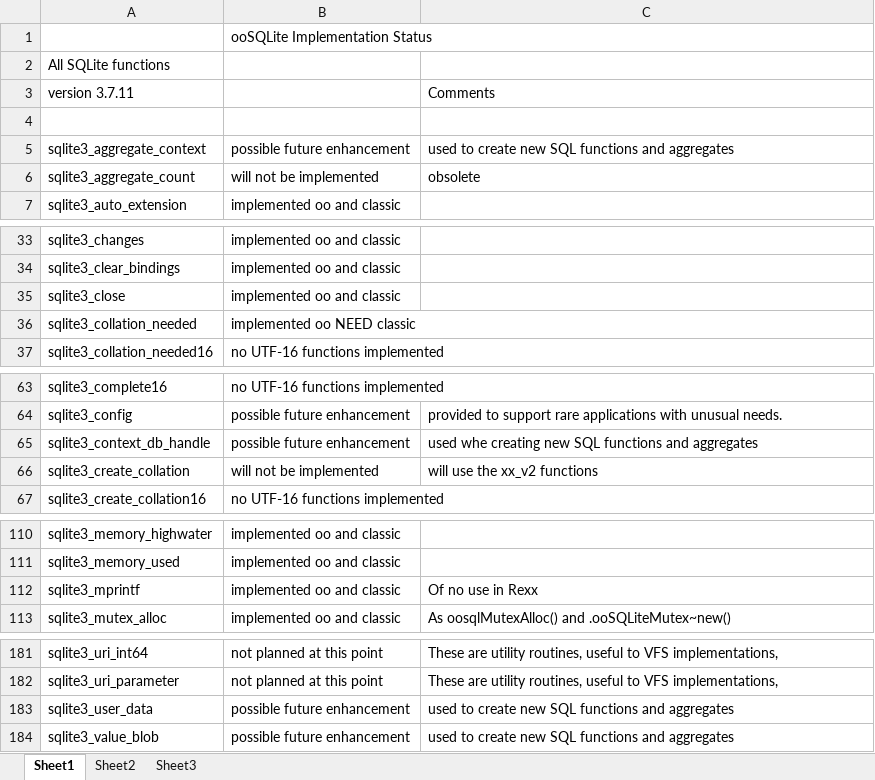
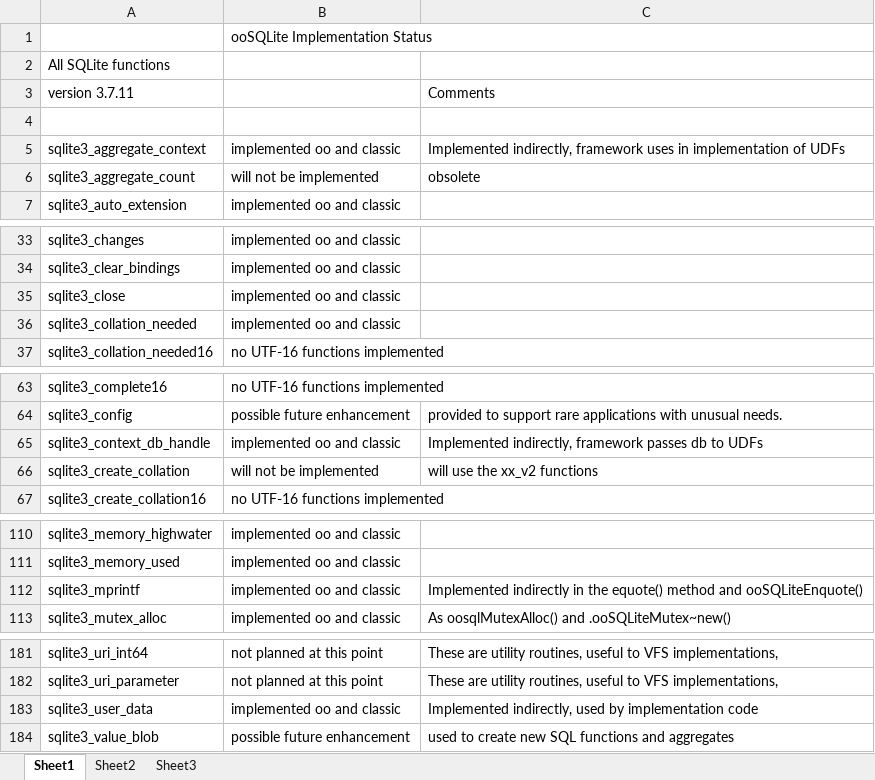
Before and after one commit to JosepMariaBlasco/oosqlite, an Excel workbook: doc/StatusAllSQLiteFunctions.xlsx, sheet Sheet1, drawn as a sheet; only a part is shown, gaps mark what is left out; values as stored, in another font and other column widths than the file's, no cell formats; the diff names each change by its address in the sheet, - before the commit and + after, or states it on an @@ line.

Commit message:
ooSQLite - more work on the classic Rexx interface to bring it in sync with the object orientated interface.
git-svn-id: https://svn.code.sf.net/p/oorexx/code-0/incubator/ooSQLite@9310 0b6cbdbe-3aab-466e-b73a-abd511dda0a2

```diff
--- a/doc/StatusAllSQLiteFunctions.xlsx (sheet Sheet1)
+++ b/doc/StatusAllSQLiteFunctions.xlsx (sheet Sheet1)
-B5: possible future enhancement
+B5: implemented oo and classic
-C5: used to create new SQL functions and aggregates
+C5: Implemented indirectly, framework uses in implementation of UDFs
-B36: implemented oo NEED classic
+B36: implemented oo and classic
-B65: possible future enhancement
+B65: implemented oo and classic
-C65: used whe creating new SQL functions and aggregates
+C65: Implemented indirectly, framework passes db to UDFs
-C112: Of no use in Rexx
+C112: Implemented indirectly in the equote() method and ooSQLiteEnquote()
-B183: possible future enhancement
+B183: implemented oo and classic
-C183: used to create new SQL functions and aggregates
+C183: Implemented indirectly, used by implementation code
```
Also changed, not shown: cell formats, 8 other files.
